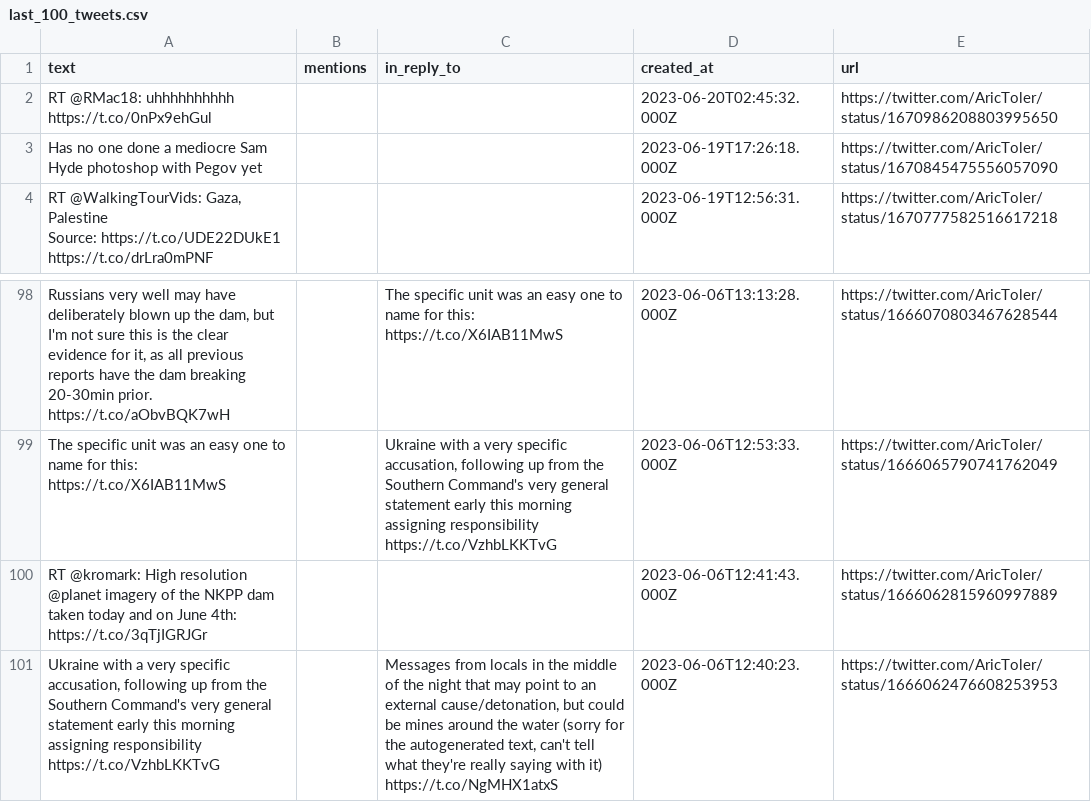
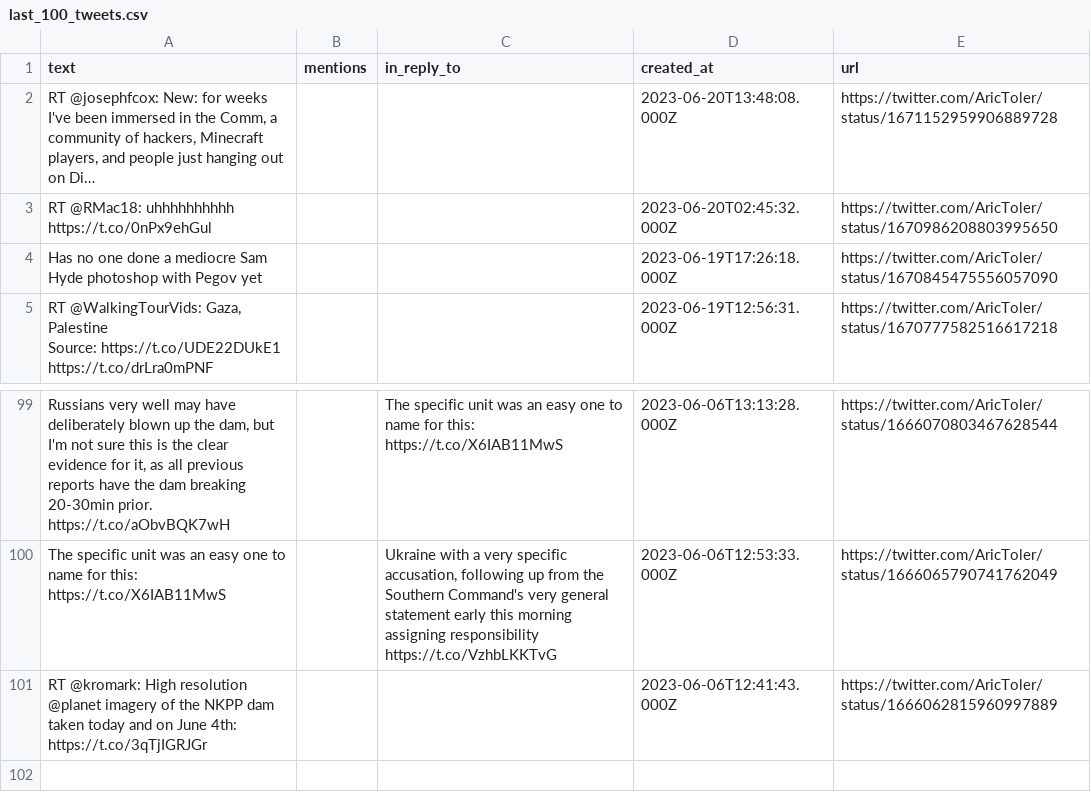
Before and after one commit to rusni-pyzda/aric-toler, a CSV file: last_100_tweets.csv, drawn as a sheet; only a part is shown, gaps mark what is left out.

Commit message:
Update 2023-06-20 15:37:07

```diff
--- a/last_100_tweets.csv
+++ b/last_100_tweets.csv
@@ -1,2 +1,3 @@
 "text","mentions","in_reply_to","created_at","url"
+"RT @josephfcox: New: for weeks I've been immersed in the Comm, a community of hackers, Minecraft players, and people just hanging out on Di…","","","2023-06-20T13:48:08.000Z","https://twitter.com/AricToler/status/1671152959906889728"
 "RT @RMac18: uhhhhhhhhhh https://t.co/0nPx9ehGul","","","2023-06-20T02:45:32.000Z","https://twitter.com/AricToler/status/1670986208803995650"
@@ -195,4 +196 @@ https://t.co/VzhbLKKTvG","2023-06-06T12:53:33.000Z","https://twitter.com/AricTol
 "RT @kromark: High resolution @planet imagery of the NKPP dam taken today and on June 4th: https://t.co/3qTjIGRJGr","","","2023-06-06T12:41:43.000Z","https://twitter.com/AricToler/status/1666062815960997889"
-"Ukraine with a very specific accusation, following up from the Southern Command's very general statement early this morning assigning responsibility
-https://t.co/VzhbLKKTvG","","Messages from locals in the middle of the night that may point to an external cause/detonation, but could be mines around the water (sorry for the autogenerated text, can't tell what they're really saying with it)
-https://t.co/NgMHX1atxS","2023-06-06T12:40:23.000Z","https://twitter.com/AricToler/status/1666062476608253953"
```
